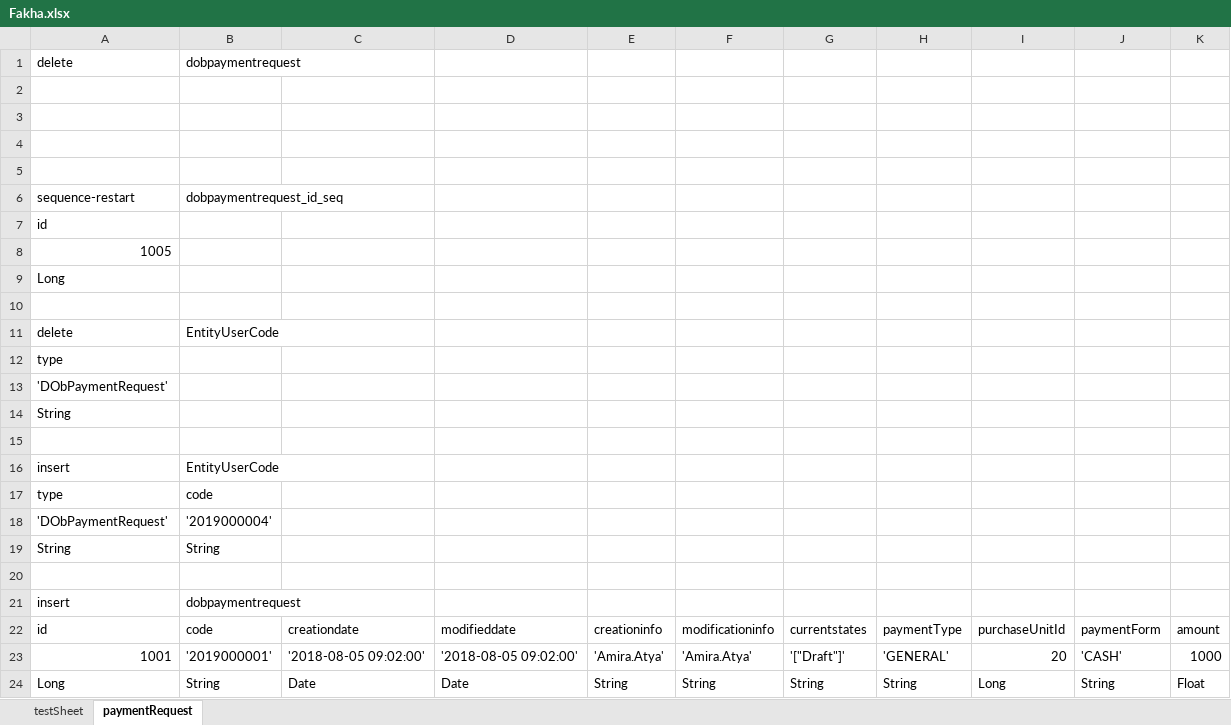
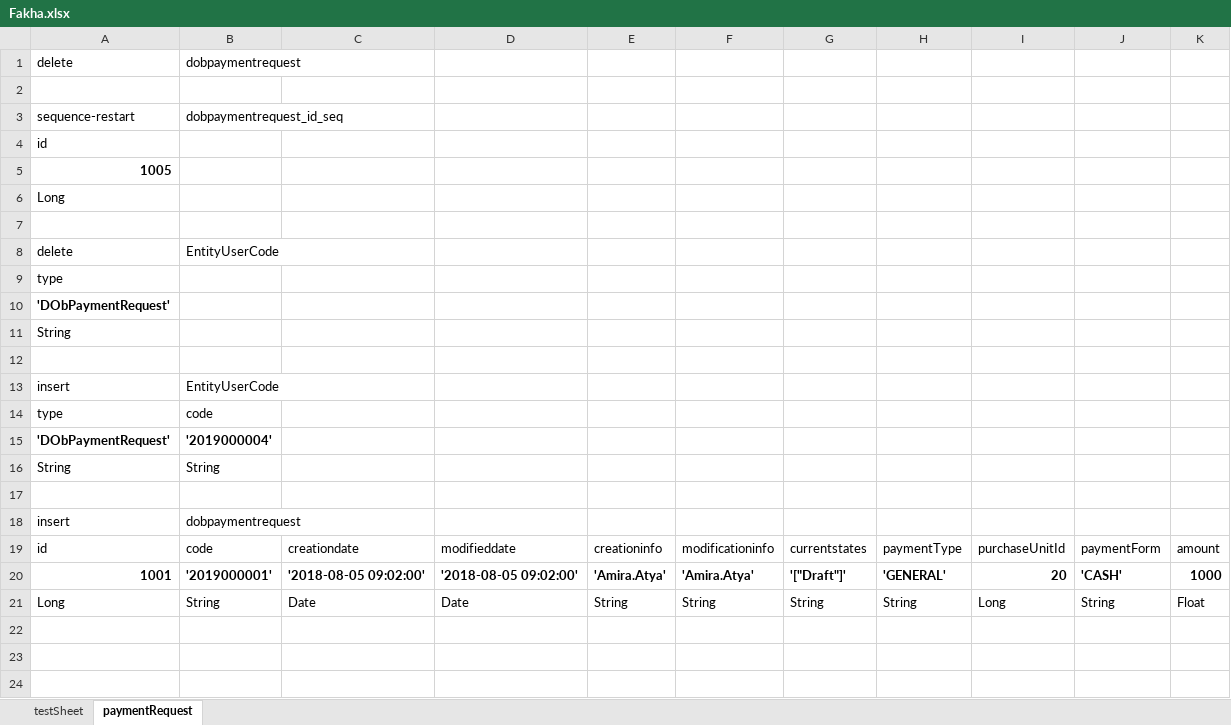
Before and after one commit to akhidrb/ReadExcel, an Excel workbook: src/main/resources/Fakha.xlsx, sheet paymentRequest, drawn as a sheet; values as stored, in another font and other column widths than the file's, no borders; removed rows and columns are numbered as before the commit, all else as after; the diff names each change by its address in the sheet, - before the commit and + after, or states it on an @@ line.

```diff
--- a/src/main/resources/Fakha.xlsx (sheet paymentRequest)
+++ b/src/main/resources/Fakha.xlsx (sheet paymentRequest)
-row 3: (empty)
-row 4: (empty)
-row 5: (empty)
-A5 bold: off
+A5 bold: on
-A10 bold: off
+A10 bold: on
-A15:B15 bold: off
+A15:B15 bold: on
-A20:K20 bold: off
+A20:K20 bold: on
```
Also changed, not shown: target/classes/Fakha.xlsx, 10 other files.
